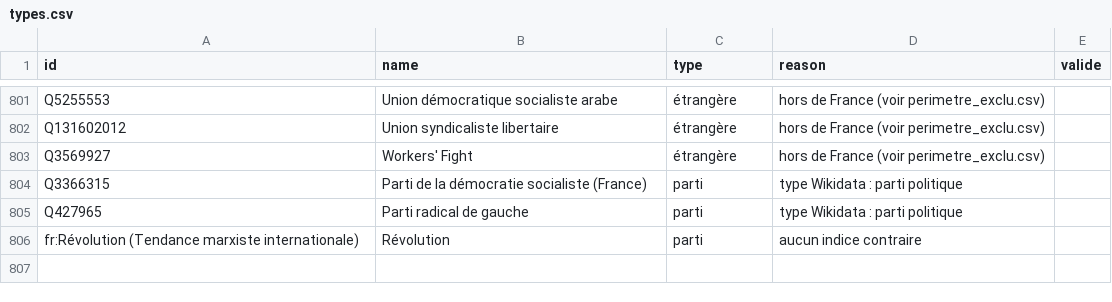
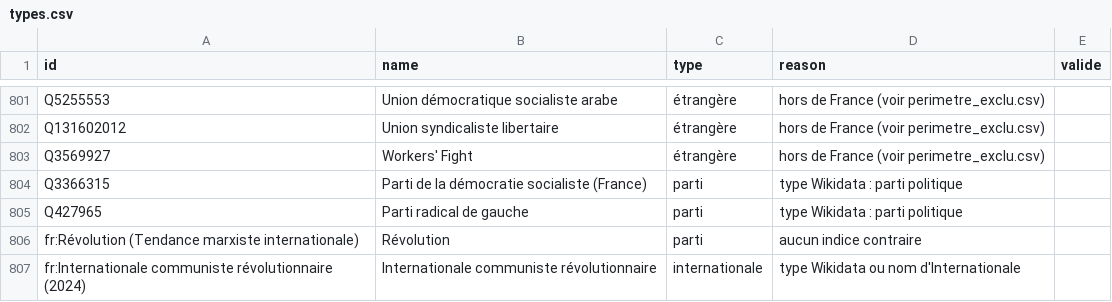
Before and after one commit to srcchi/G-n-aGauche, a CSV file: data/manuel/types.csv, drawn as a sheet; only a part is shown, gaps mark what is left out; the diff names each change by its address in the sheet, - before the commit and + after, or states it on an @@ line.

```diff
--- a/data/manuel/types.csv
+++ b/data/manuel/types.csv
+row 807: fr:Internationale communiste révolutionnaire (2024) | Internationale communiste révolutionnaire | internationale | type Wikidata ou nom d'Internationale
```
Also changed, not shown: data/manuel/aretes_manuelles.csv, data/manuel/noeuds_manuels.csv, 21 other files.
